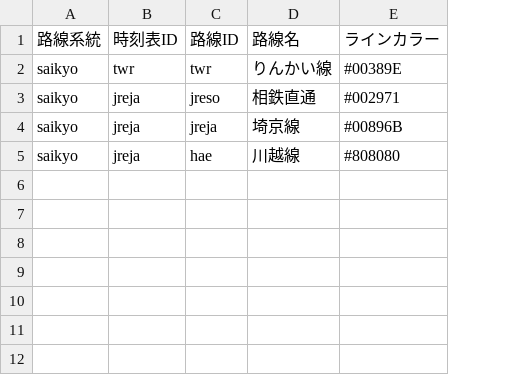
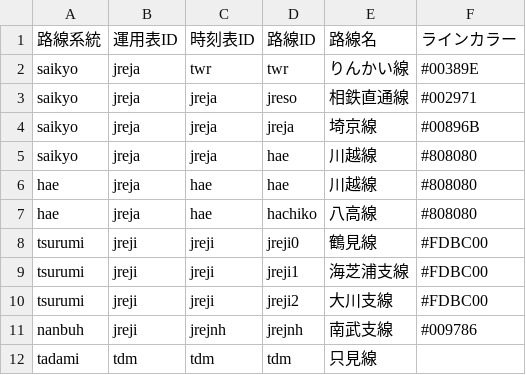
Before and after one commit to aqua-2857/zaisen, a CSV file: zaisen - railroad_id.csv, drawn as a sheet; addresses are those after the commit; the diff names each change by its address in the sheet, - before the commit and + after, or states it on an @@ line.

```diff
--- a/zaisen - railroad_id.csv
+++ b/zaisen - railroad_id.csv
+column B (運用表ID), rows 2-5: all jreja
-E3 (路線名): 相鉄直通
+E3 (路線名): 相鉄直通線
+row 6: hae | jreja | hae | hae | 川越線 | #808080
+row 7: hae | jreja | hae | hachiko | 八高線 | #808080
+row 8: tsurumi | jreji | jreji | jreji0 | 鶴見線 | #FDBC00
+row 9: tsurumi | jreji | jreji | jreji1 | 海芝浦支線 | #FDBC00
+row 10: tsurumi | jreji | jreji | jreji2 | 大川支線 | #FDBC00
+row 11: nanbuh | jreji | jrejnh | jrejnh | 南武支線 | #009786
+row 12: tadami | tdm | tdm | tdm | 只見線
```
Also changed, not shown: zaisen - station_id.csv, 2 other files.
